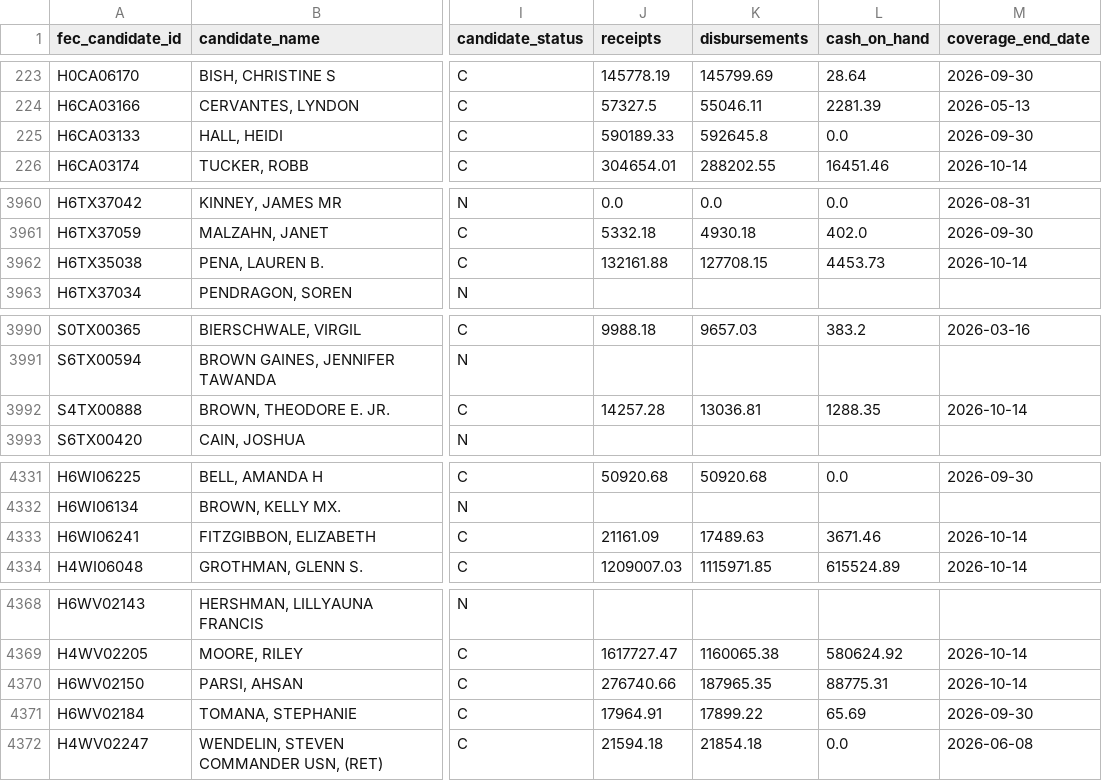
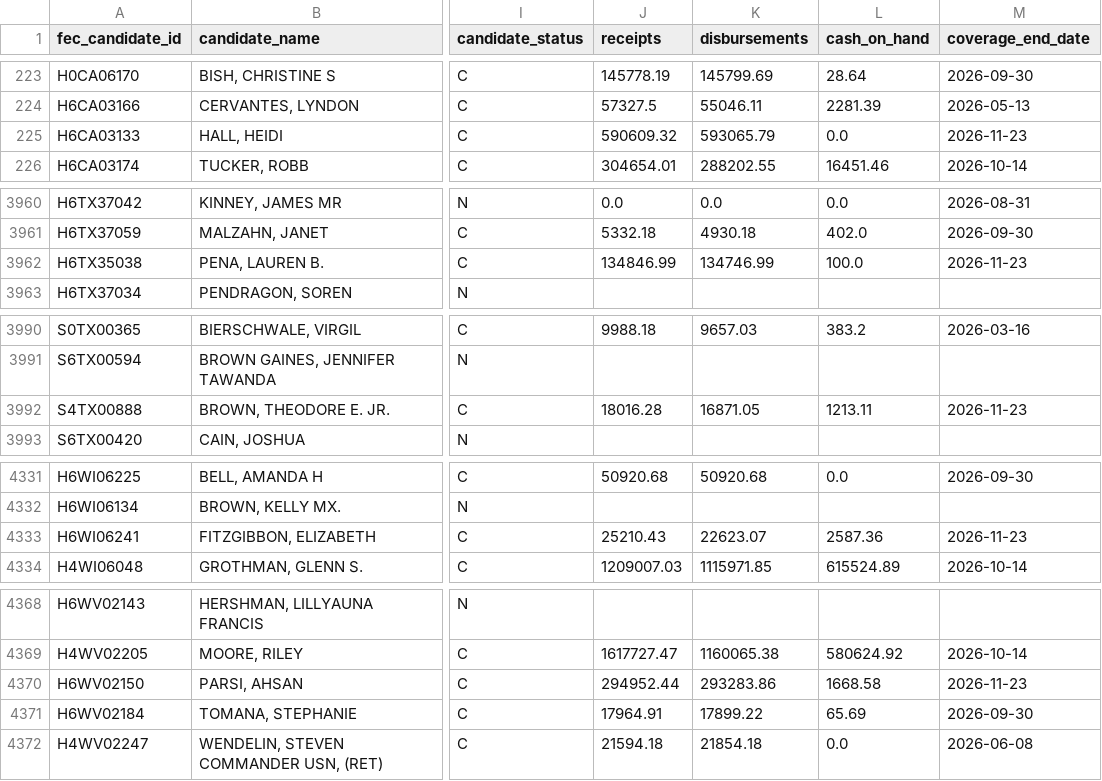
Before and after one commit to TMHSDigital/USA-Election-Tracker, a CSV file: fec/finance.csv, drawn as a sheet; only a part is shown, gaps mark what is left out; the diff covers the shown part only; the diff names each change by its address in the sheet, - before the commit and + after, or states it on an @@ line.

```diff
--- a/fec/finance.csv
+++ b/fec/finance.csv
-J225 (receipts): 590189.33
+J225 (receipts): 590609.32
-K225 (disbursements): 592645.8
+K225 (disbursements): 593065.79
-M225 (coverage_end_date): 2026-09-30
+M225 (coverage_end_date): 2026-11-23
-J3962 (receipts): 132161.88
+J3962 (receipts): 134846.99
-K3962 (disbursements): 127708.15
+K3962 (disbursements): 134746.99
-L3962 (cash_on_hand): 4453.73
+L3962 (cash_on_hand): 100.0
-M3962 (coverage_end_date): 2026-10-14
+M3962 (coverage_end_date): 2026-11-23
-J3992 (receipts): 14257.28
+J3992 (receipts): 18016.28
-K3992 (disbursements): 13036.81
+K3992 (disbursements): 16871.05
-L3992 (cash_on_hand): 1288.35
+L3992 (cash_on_hand): 1213.11
-M3992 (coverage_end_date): 2026-10-14
+M3992 (coverage_end_date): 2026-11-23
-J4333 (receipts): 21161.09
+J4333 (receipts): 25210.43
-K4333 (disbursements): 17489.63
+K4333 (disbursements): 22623.07
-L4333 (cash_on_hand): 3671.46
+L4333 (cash_on_hand): 2587.36
-M4333 (coverage_end_date): 2026-10-14
+M4333 (coverage_end_date): 2026-11-23
-J4370 (receipts): 276740.66
+J4370 (receipts): 294952.44
-K4370 (disbursements): 187965.35
+K4370 (disbursements): 293283.86
-L4370 (cash_on_hand): 88775.31
+L4370 (cash_on_hand): 1668.58
-M4370 (coverage_end_date): 2026-10-14
+M4370 (coverage_end_date): 2026-11-23
```
Also changed, not shown: 31 edited cells elsewhere in this file, 8 other files.
